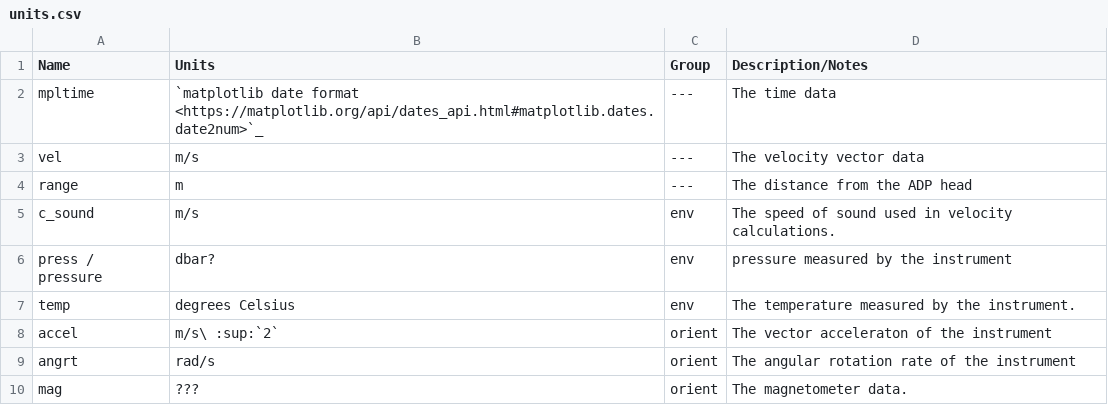
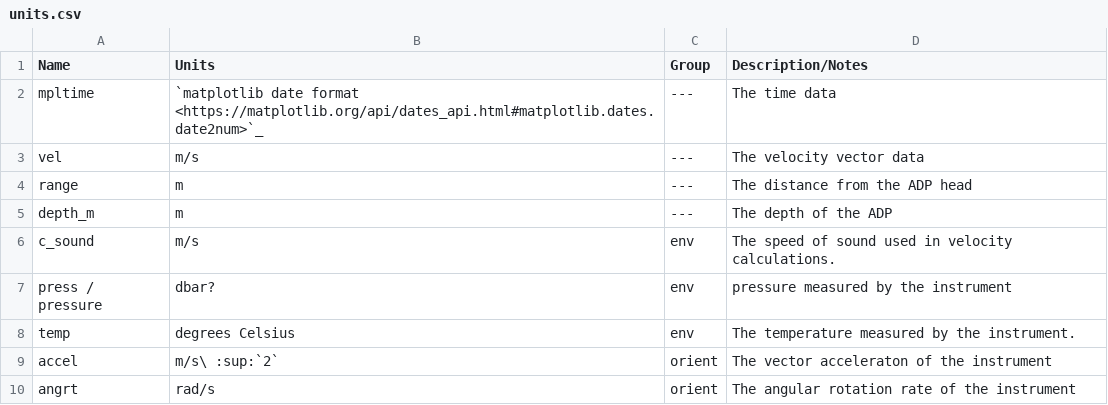
Before and after one commit to lkilcher/dolfyn, a CSV file: doc-src/source/units.csv, drawn as a sheet; only a part is shown; the shorter side is filled out with more unchanged rows.

Commit message:
Update units.csv

```diff
--- a/doc-src/source/units.csv
+++ b/doc-src/source/units.csv
@@ -4,2 +4,3 @@ vel,m/s,---,The velocity vector data
 range,m,---,The distance from the ADP head
+depth_m,m,---,The depth of the ADP
 c_sound,m/s,env,The speed of sound used in velocity calculations.
```
